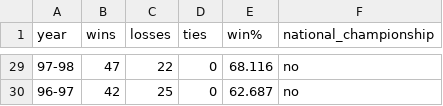
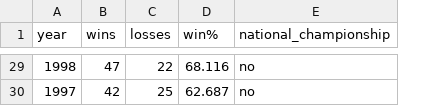
Before and after one commit to sidrad17/Chomp-Chain-Reaction-Inter-Team-Momentum-in-UF-Athletics, a CSV file: cleaned_data/softball.csv, drawn as a sheet; only a part is shown, gaps mark what is left out; the diff covers the shown part only; the diff names each change by its address in the sheet, - before the commit and + after, or states it on an @@ line.

```diff
--- a/cleaned_data/softball.csv
+++ b/cleaned_data/softball.csv
-column D (ties), rows 29-30: 0 | 0
-A29 (year): 97-98
+A29 (year): 1998
-A30 (year): 96-97
+A30 (year): 1997
```
Also changed, not shown: 27 edited cells elsewhere in this file, cleaned_data/baseball.csv, cleaned_data/basketball.csv, 11 other files.
